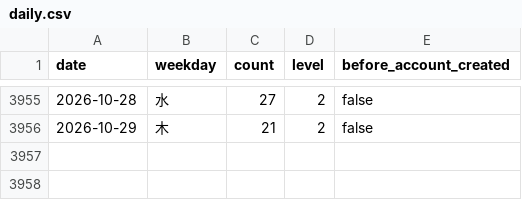
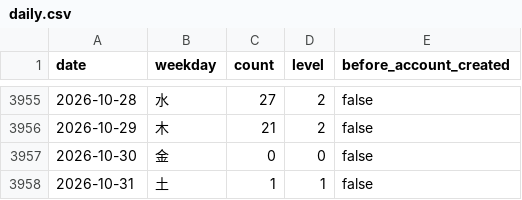
Before and after one commit to DaisukeDaisuke/DaisukeDaisuke, a CSV file: daily.csv, drawn as a sheet; only a part is shown, gaps mark what is left out.

```diff
--- a/daily.csv
+++ b/daily.csv
@@ -3956 +3956,3 @@ date,weekday,count,level,before_account_created
 2026-10-29,木,21,2,false
+2026-10-30,金,0,0,false
+2026-10-31,土,1,1,false
```
Also changed, not shown: monthly.csv, yearly.csv, 32 other files.
